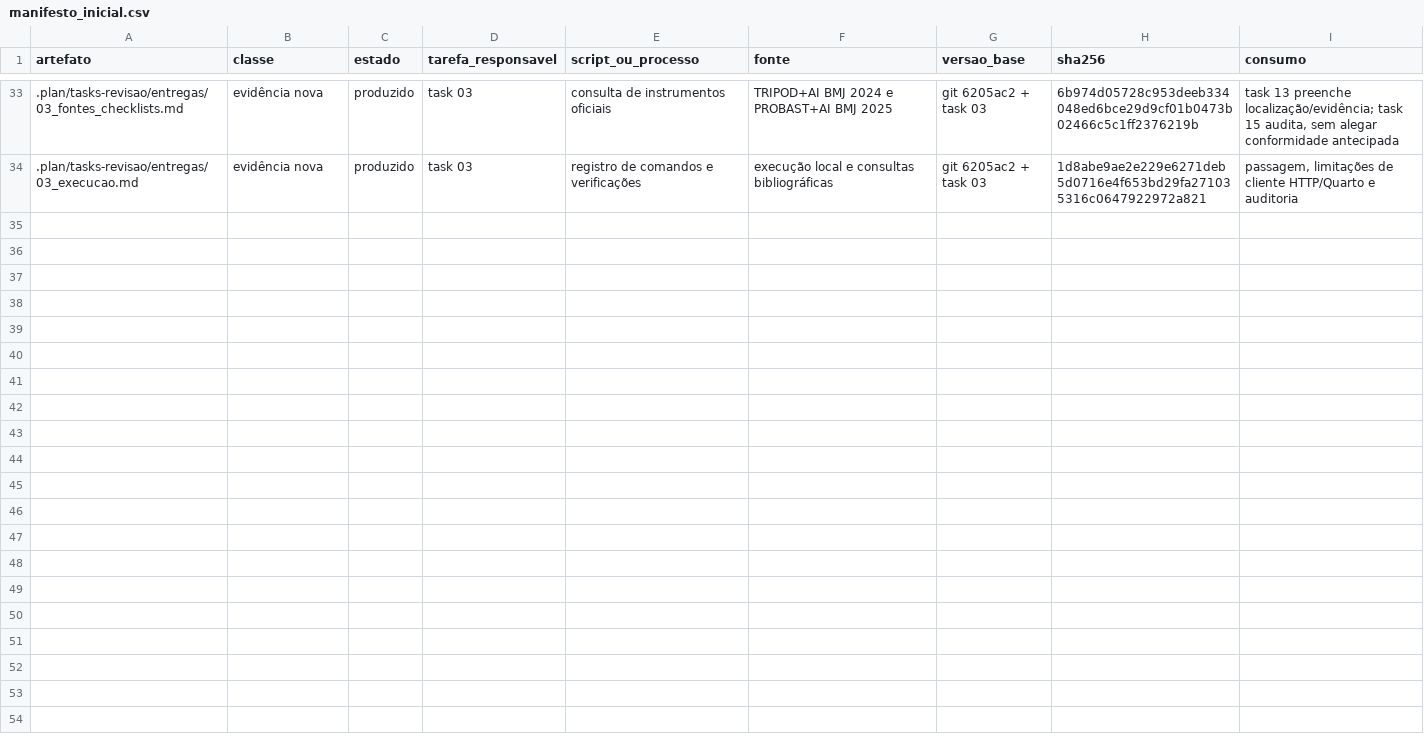
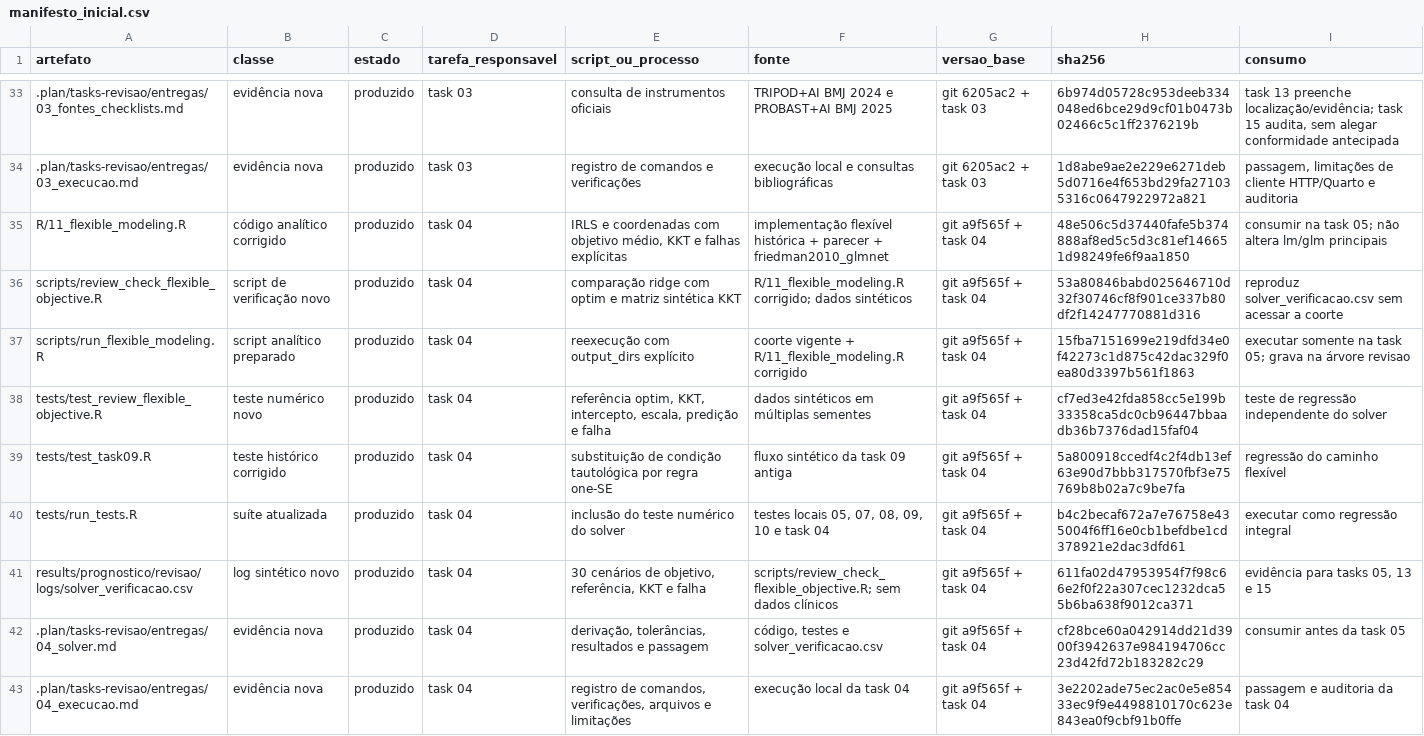
Before and after one commit to caiosainvallio/scoliosis_model, a CSV file: results/prognostico/revisao/logs/manifesto_inicial.csv, drawn as a sheet; only a part is shown, gaps mark what is left out; the diff names each change by its address in the sheet, - before the commit and + after, or states it on an @@ line.

Commit message:
Finalize Task 04 - Correction of Flexible Solver; update status to completed, document execution details, and produce verification logs, scripts, and tests for future tasks.

```diff
--- a/results/prognostico/revisao/logs/manifesto_inicial.csv
+++ b/results/prognostico/revisao/logs/manifesto_inicial.csv
+row 35: R/11_flexible_modeling.R | código analítico corrigido | produzido | task 04 | IRLS e coordenadas com objetivo médio, KKT e falhas explícitas | implementação flexível histórica + parecer + friedman2010_glmnet | git a9f565f + task 04 | 48e506c5d37440fafe5b374888af8ed5c5d3c81ef146651d98249fe6f9aa1850 | consumir na task 05; não altera lm/glm principais
+row 36: scripts/review_check_flexible_objective.R | script de verificação novo | produzido | task 04 | comparação ridge com optim e matriz sintética KKT | R/11_flexible_modeling.R corrigido; dados sintéticos | git a9f565f + task 04 | 53a80846babd025646710d32f30746cf8f901ce337b80df2f14247770881d316 | reproduz solver_verificacao.csv sem acessar a coorte
+row 37: scripts/run_flexible_modeling.R | script analítico preparado | produzido | task 04 | reexecução com output_dirs explícito | coorte vigente + R/11_flexible_modeling.R corrigido | git a9f565f + task 04 | 15fba7151699e219dfd34e0f42273c1d875c42dac329f0ea80d3397b561f1863 | executar somente na task 05; grava na árvore revisao
+row 38: tests/test_review_flexible_objective.R | teste numérico novo | produzido | task 04 | referência optim, KKT, intercepto, escala, predição e falha | dados sintéticos em múltiplas sementes | git a9f565f + task 04 | cf7ed3e42fda858cc5e199b33358ca5dc0cb96447bbaadb36b7376dad15faf04 | teste de regressão independente do solver
+row 39: tests/test_task09.R | teste histórico corrigido | produzido | task 04 | substituição de condição tautológica por regra one-SE | fluxo sintético da task 09 antiga | git a9f565f + task 04 | 5a800918ccedf4c2f4db13ef63e90d7bbb317570fbf3e75769b8b02a7c9be7fa | regressão do caminho flexível
+row 40: tests/run_tests.R | suíte atualizada | produzido | task 04 | inclusão do teste numérico do solver | testes locais 05, 07, 08, 09, 10 e task 04 | git a9f565f + task 04 | b4c2becaf672a7e76758e435004f6ff16e0cb1befdbe1cd378921e2dac3dfd61 | executar como regressão integral
+row 41: results/prognostico/revisao/logs/solver_verificacao.csv | log sintético novo | produzido | task 04 | 30 cenários de objetivo, referência, KKT e falha | scripts/review_check_flexible_objective.R; sem dados clínicos | git a9f565f + task 04 | 611fa02d47953954f7f98c66e2f0f22a307cec1232dca55b6ba638f9012ca371 | evidência para tasks 05, 13 e 15
+row 42: .plan/tasks-revisao/entregas/04_solver.md | evidência nova | produzido | task 04 | derivação, tolerâncias, resultados e passagem | código, testes e solver_verificacao.csv | git a9f565f + task 04 | cf28bce60a042914dd21d3900f3942637e984194706cc23d42fd72b183282c29 | consumir antes da task 05
+row 43: .plan/tasks-revisao/entregas/04_execucao.md | evidência nova | produzido | task 04 | registro de comandos, verificações, arquivos e limitações | execução local da task 04 | git a9f565f + task 04 | 3e2202ade75ec2ac0e5e85433ec9f9e4498810170c623e843ea0f9cbf91b0ffe | passagem e auditoria da task 04
```
Also changed, not shown: 10 other files.
